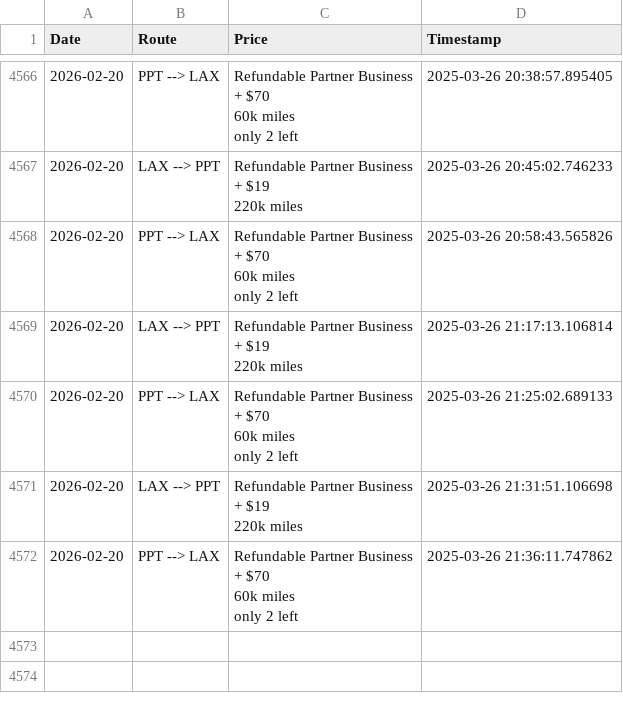
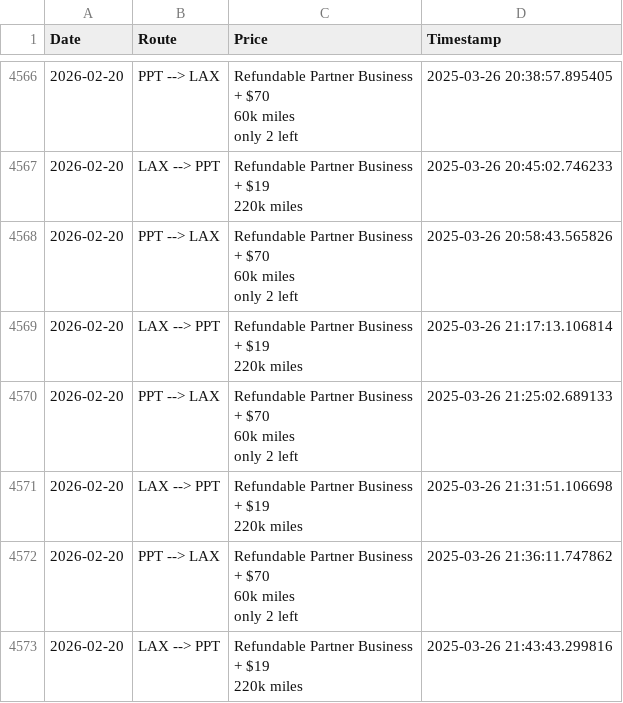
Before and after one commit to quinnstiegman/Waldorf-maldives-reward-search, a CSV file: scrape_results.csv, drawn as a sheet; only a part is shown, gaps mark what is left out.

```diff
--- a/scrape_results.csv
+++ b/scrape_results.csv
@@ -19783 +19783,4 @@ only 2 left",2025-03-26 21:25:02.689133
 only 2 left",2025-03-26 21:36:11.747862
+2026-02-20,LAX --> PPT,"Refundable Partner Business
++ $19
+220k miles",2025-03-26 21:43:43.299816
```
